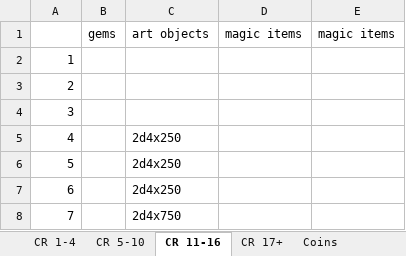
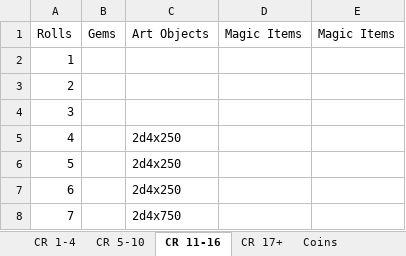
Before and after one commit to darthrick0/dnd_random_generation_tools, an Excel workbook: treasure_hoard_tables.xlsx, sheet CR 11-16, drawn as a sheet; only a part is shown; values as stored, in another font and other column widths than the file's, no borders; removed rows and columns are numbered as before the commit, all else as after; the diff names each change by its address in the sheet, - before the commit and + after, or states it on an @@ line.

```diff
--- a/treasure_hoard_tables.xlsx (sheet CR 11-16)
+++ b/treasure_hoard_tables.xlsx (sheet CR 11-16)
-row 1:  | gems | art objects | magic items | magic items
+row 1: Rolls | Gems | Art Objects | Magic Items | Magic Items
```
Also changed, not shown: sheet CR 5-10, sheet CR 1-4, sheet Coins, sheet CR 17+, individual_items.xlsx, individual_treasure_tables.xlsx, 6 other files.
